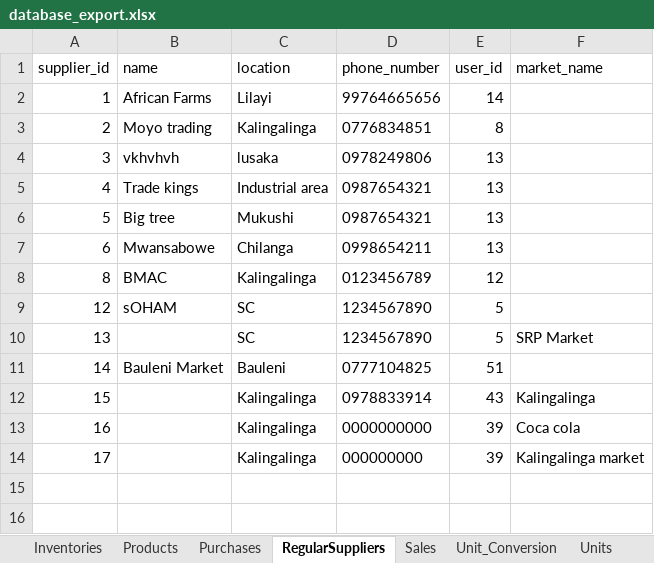
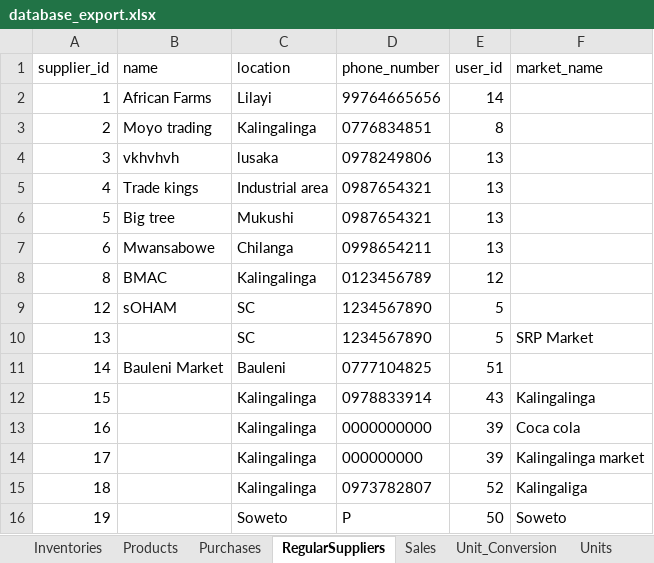
Before and after one commit to sanathpai/ZambiaShoppe, an Excel workbook: backend/src/database_export.xlsx, sheet RegularSuppliers, drawn as a sheet; values as stored, in another font and other column widths than the file's, no borders; the diff names each change by its address in the sheet, - before the commit and + after, or states it on an @@ line.

```diff
--- a/backend/src/database_export.xlsx (sheet RegularSuppliers)
+++ b/backend/src/database_export.xlsx (sheet RegularSuppliers)
+row 15: 18 |  | Kalingalinga | 0973782807 | 52 | Kalingaliga
+row 16: 19 |  | Soweto | P | 50 | Soweto
```
Also changed, not shown: sheet Sales, sheet Units, sheet Unit_Conversion, sheet Inventories, sheet Products, sheet Purchases, 1 more sheet, other sheet tabs, 6 other files.
